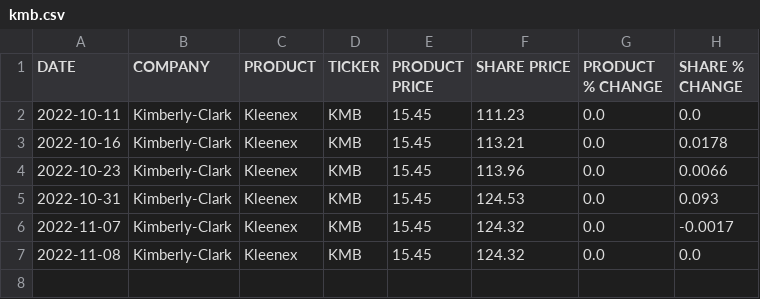
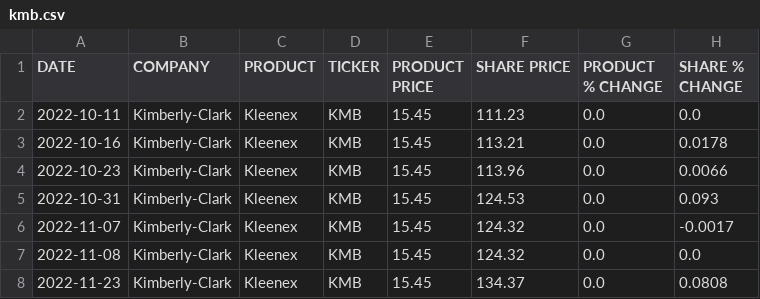
Before and after one commit to TysSweeney/stockproduct, a CSV file: kmb.csv, drawn as a sheet.

Commit message:
Python AutoUpdate

```diff
--- a/kmb.csv
+++ b/kmb.csv
@@ -7 +7,2 @@ DATE,COMPANY,PRODUCT,TICKER,PRODUCT PRICE,SHARE PRICE,PRODUCT % CHANGE,SHARE % C
 2022-11-08,Kimberly-Clark,Kleenex,KMB,15.45,124.32,0.0,0.0,
+2022-11-23,Kimberly-Clark,Kleenex,KMB,15.45,134.37,0.0,0.0808,
```
